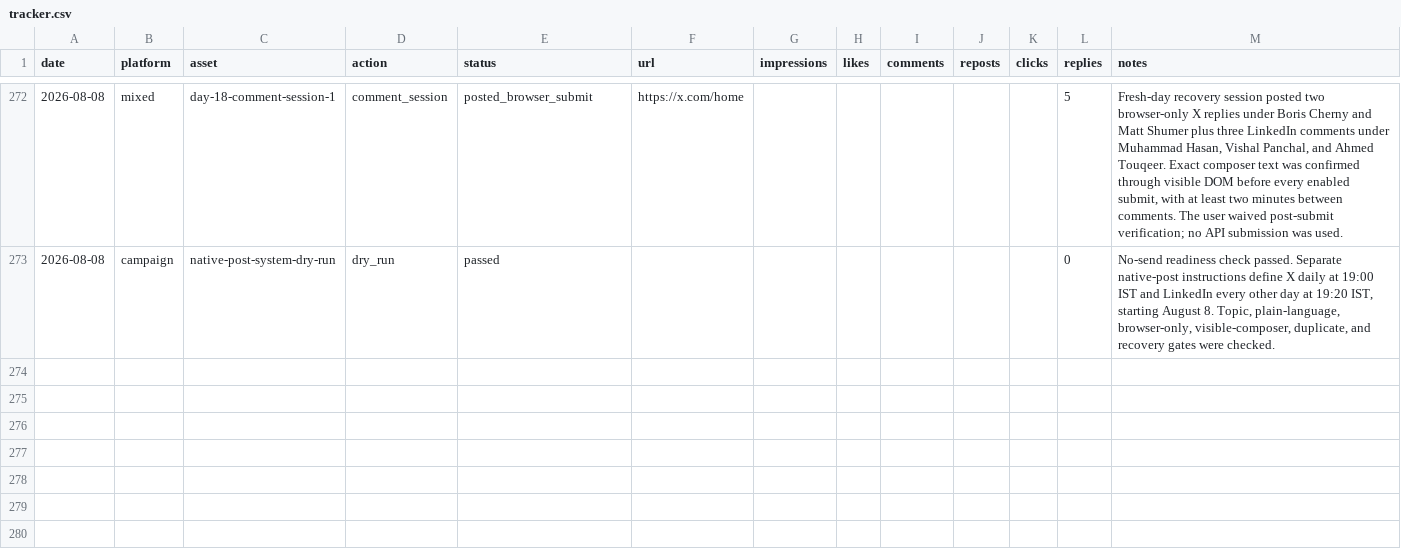
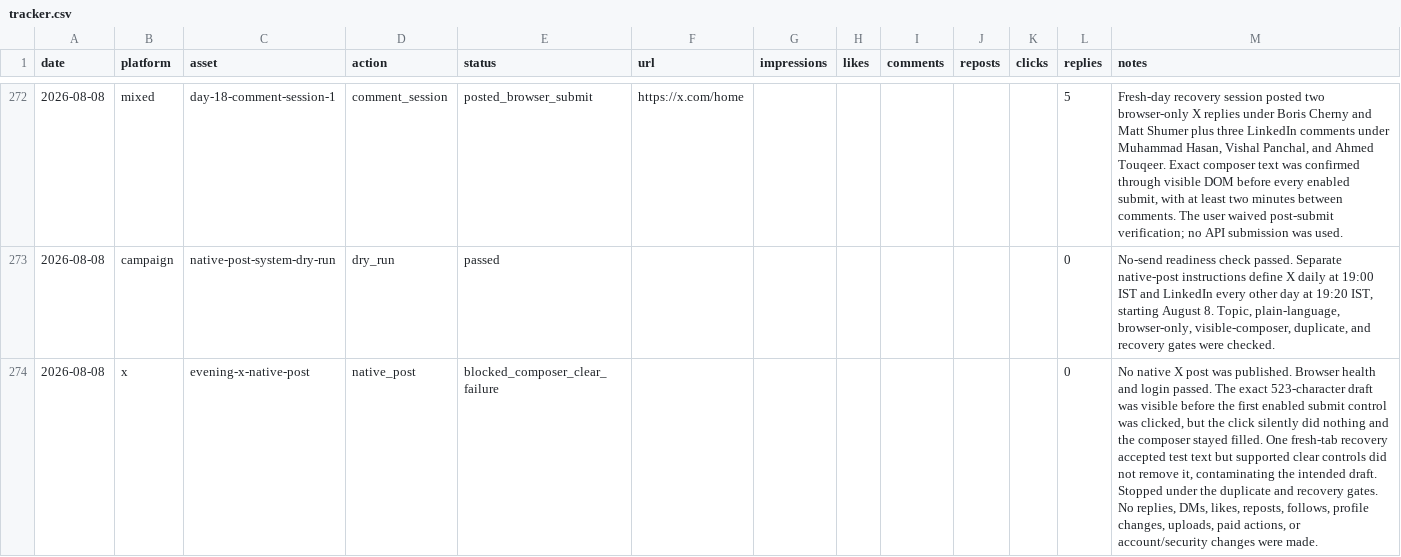
Before and after one commit to Ruchit1395/ruchitdalwadi-com, a CSV file: distribution/first-ten-customers-for-a-b2b-ai-startup/tracker.csv, drawn as a sheet; only a part is shown, gaps mark what is left out; the diff names each change by its address in the sheet, - before the commit and + after, or states it on an @@ line.

Commit message:
Log blocked evening X native post

```diff
--- a/distribution/first-ten-customers-for-a-b2b-ai-startup/tracker.csv
+++ b/distribution/first-ten-customers-for-a-b2b-ai-startup/tracker.csv
+row 274: 2026-08-08 | x | evening-x-native-post | native_post | blocked_composer_clear_failure |  |  |  |  |  |  | 0 | No native X post was published. Browser health and login passed. The exact 523-character draft was visible before the first enabled submit control was clicked, but the click silently did nothing and the composer stayed filled. One fresh-tab recovery accepted test text but supported clear controls did not remove it, contaminating the intended draft. Stopped under the duplicate and recovery gates. No replies, DMs, likes, reposts, follows, profile changes, uploads, paid actions, or account/security changes were made.
```
Also changed, not shown: 2 other files.
